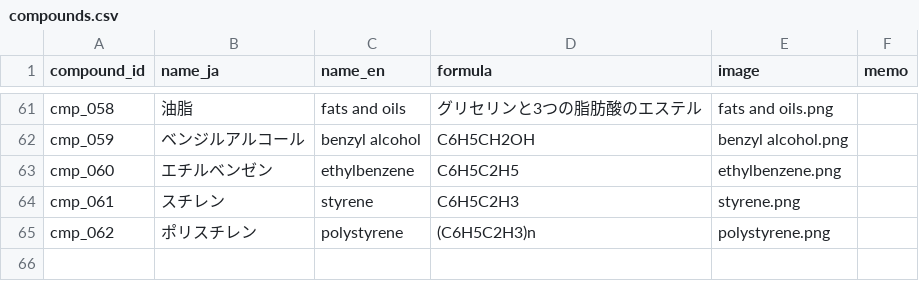
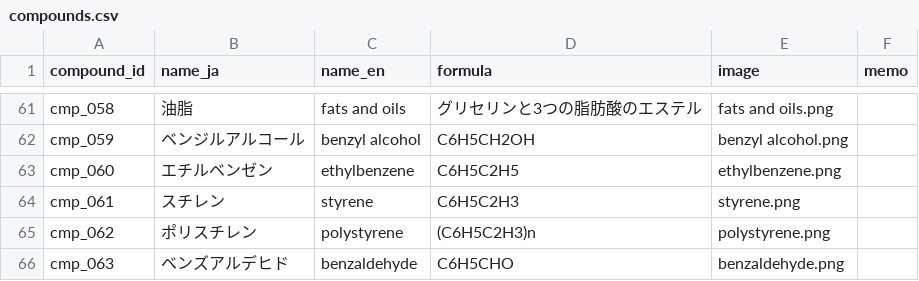
Before and after one commit to milcoco87-cpu/organic-chemistry-app, a CSV file: compounds.csv, drawn as a sheet; only a part is shown, gaps mark what is left out; the diff names each change by its address in the sheet, - before the commit and + after, or states it on an @@ line.

Commit message:
Register compound cmp_063

```diff
--- a/compounds.csv
+++ b/compounds.csv
+row 66: cmp_063 | ベンズアルデヒド | benzaldehyde | C6H5CHO | benzaldehyde.png
```
Also changed, not shown: 1 other file.
